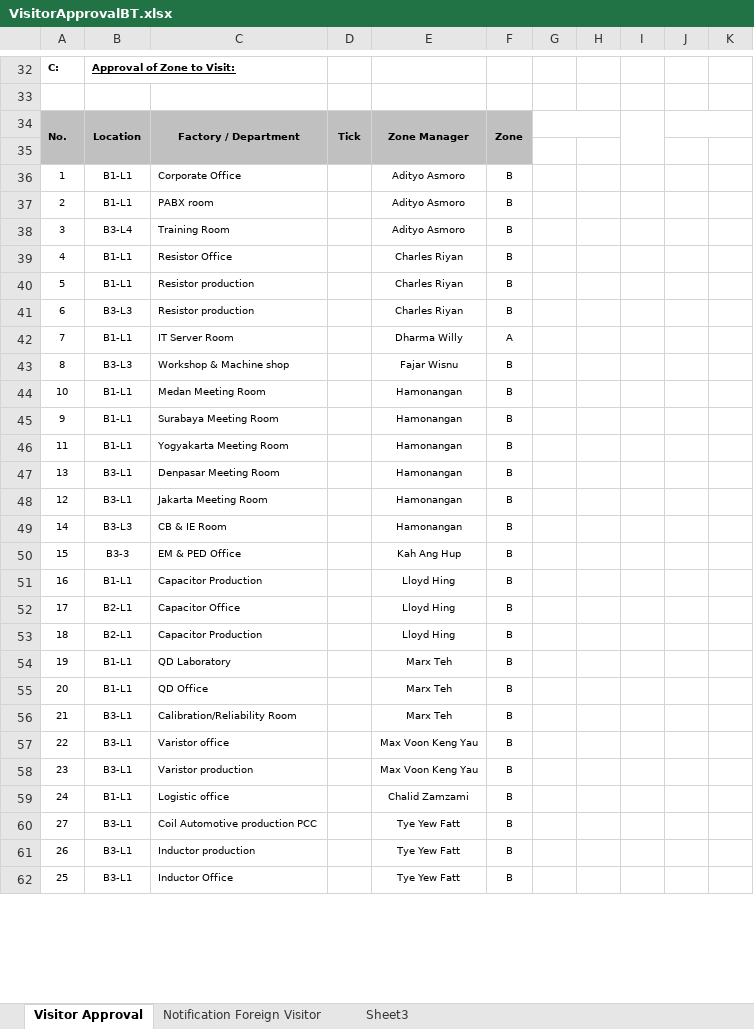
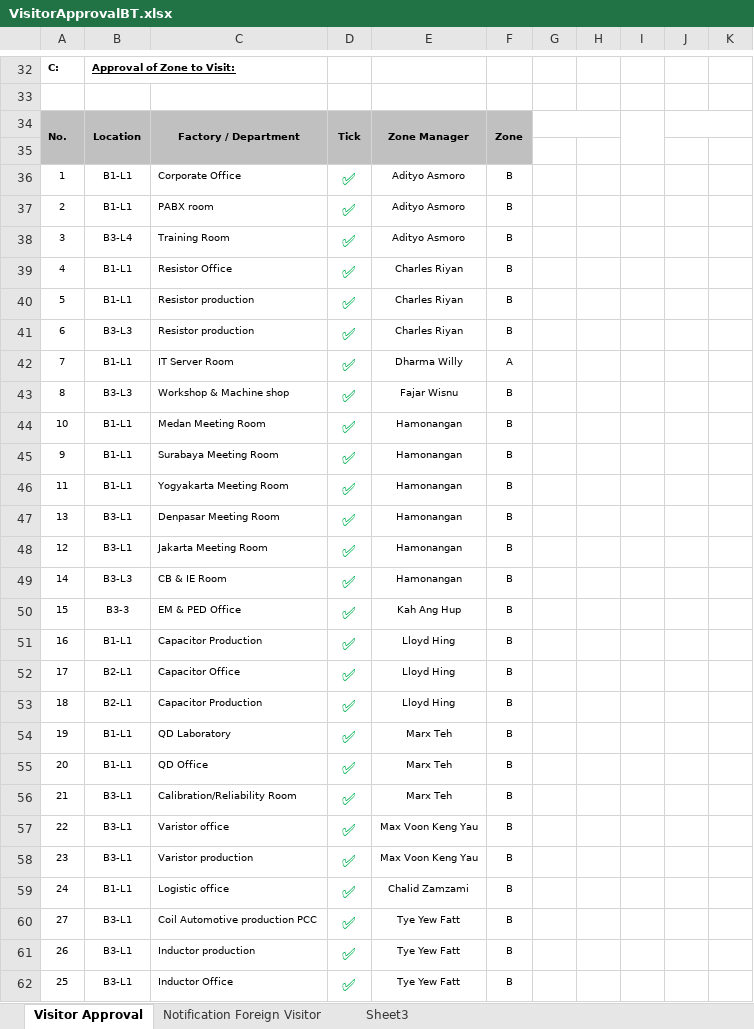
Before and after one commit to obay2786/FLASK-TUTOR, an Excel workbook: website/static/VisitorApprovalBT.xlsx, sheet Visitor Approval, drawn as a sheet; only a part is shown, gaps mark what is left out; values as stored, in another font and other column widths than the file's, no borders; the diff covers the shown part only; the diff names each change by its address in the sheet, - before the commit and + after, or states it on an @@ line.

Commit message:
OK

```diff
--- a/website/static/VisitorApprovalBT.xlsx (sheet Visitor Approval)
+++ b/website/static/VisitorApprovalBT.xlsx (sheet Visitor Approval)
-A35:F35 fill: #C0C0C0
+A35:F35 fill: none
-D36:D62: (empty)
+D36:D62: ✅
```
Also changed, not shown: 4 edited cells and cell formats elsewhere in this sheet, sheet Sheet3.
